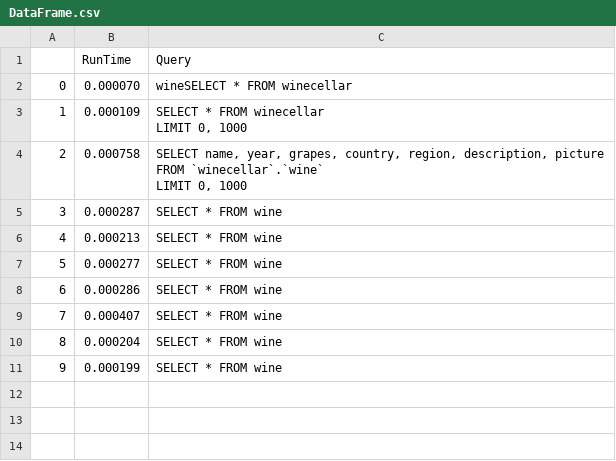
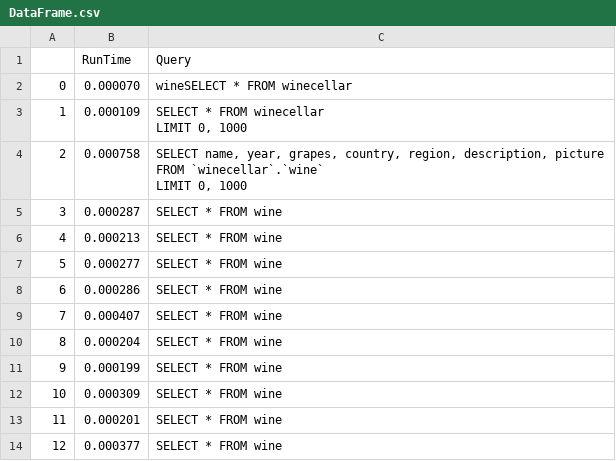
Before and after one commit to chenHam/HybridDb, a CSV file: DataFrame.csv, drawn as a sheet.

```diff
--- a/DataFrame.csv
+++ b/DataFrame.csv
@@ -14 +14,4 @@ LIMIT 0, 1000"
 9,0.000199,SELECT * FROM wine
+10,0.000309,SELECT * FROM wine
+11,0.000201,SELECT * FROM wine
+12,0.000377,SELECT * FROM wine
```
